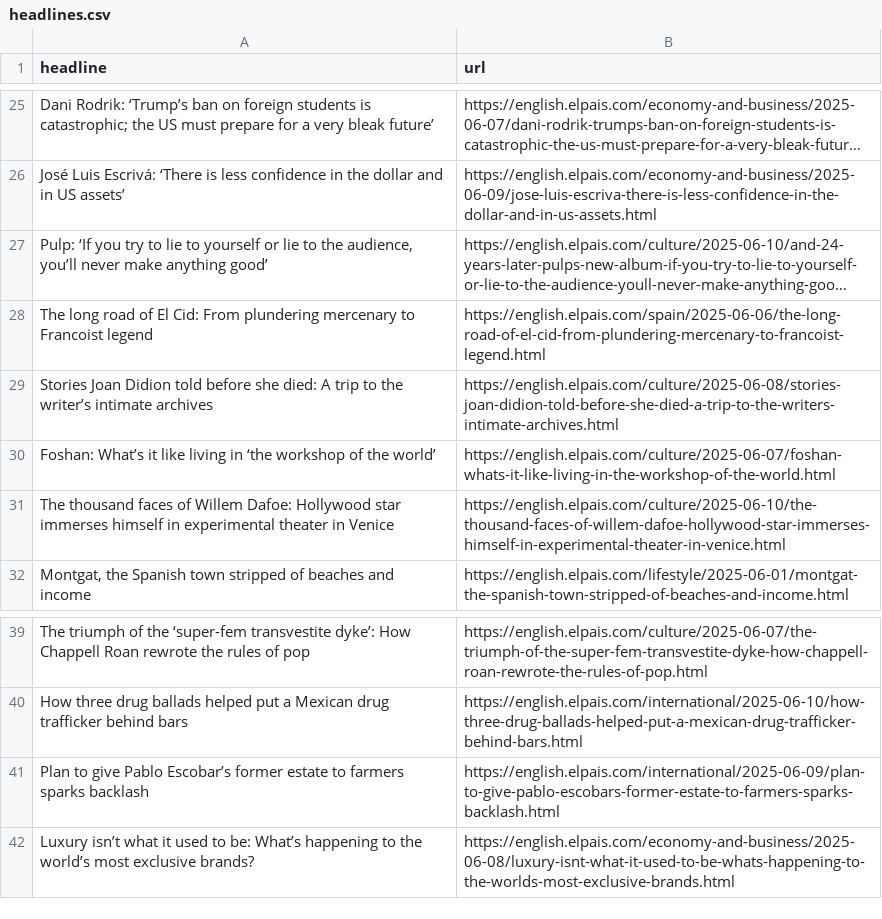
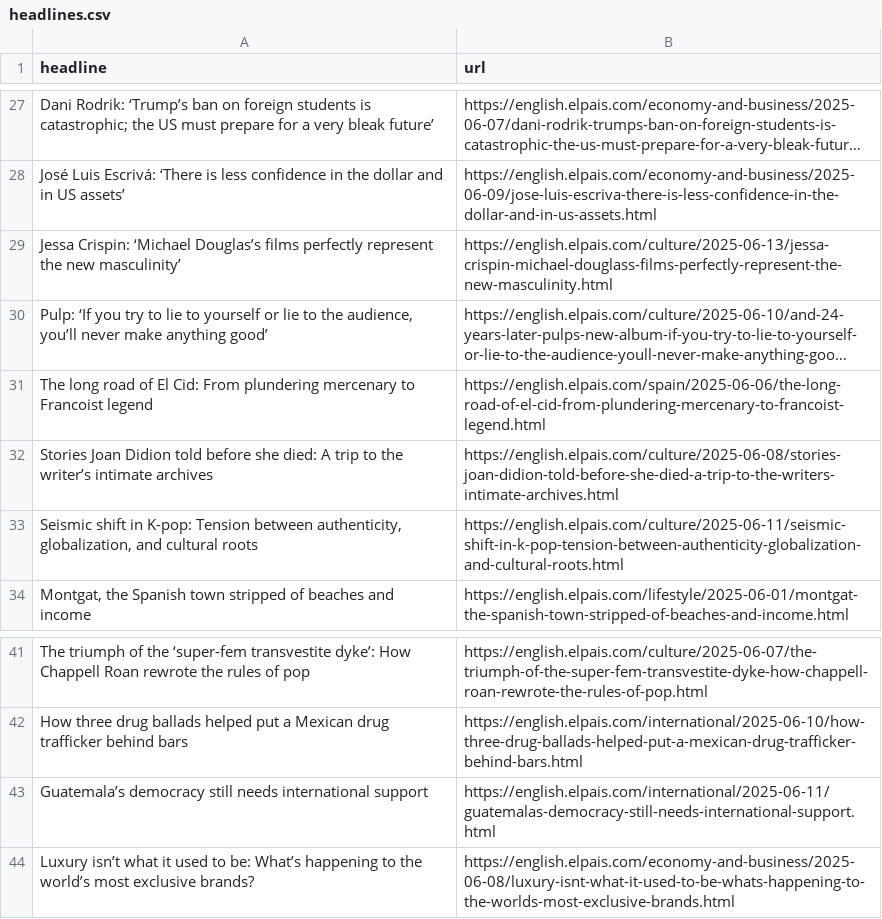
Before and after one commit to ElisabethLind/el_Pais_autoscraper, a CSV file: headlines.csv, drawn as a sheet; only a part is shown, gaps mark what is left out; long unchanged cells end in …; removed rows and columns are numbered as before the commit, all else as after; the diff covers the shown part only; the diff names each change by its address in the sheet, - before the commit and + after, or states it on an @@ line.

```diff
--- a/headlines.csv
+++ b/headlines.csv
+row 29: Jessa Crispin: ‘Michael Douglas’s films perfectly represent the new masculinity’ | https://english.elpais.com/culture/2025-06-13/jessa-crispin-michael-douglass-films-perfectly-represent-the-new-masculinity.html
-row 30: Foshan: What’s it like living in ‘the workshop of the world’ | https://english.elpais.com/culture/2025-06-07/foshan-whats-it-like-living-in-the-workshop-of-the-world.html
-row 31: The thousand faces of Willem Dafoe: Hollywood star immerses himself in experimental theater in Venice | https://english.elpais.com/culture/2025-06-10/the-thousand-faces-of-willem-dafoe-hollywood-star-immerses-himself-in-experimental-theater-in-venice.html
@@ row 16 moved to row 33: Seismic shift in K-pop: Tension between … @@
-row 41: Plan to give Pablo Escobar’s former estate to farmers sparks backlash | https://english.elpais.com/international/2025-06-09/plan-to-give-pablo-escobars-former-estate-to-farmers-sparks-backlash.html
@@ row 10 moved to row 43: Guatemala’s democracy still needs intern… @@
```
Also changed, not shown: 15 added rows, 11 removed rows, 1 moved row and 1 edited cell elsewhere in this file.
